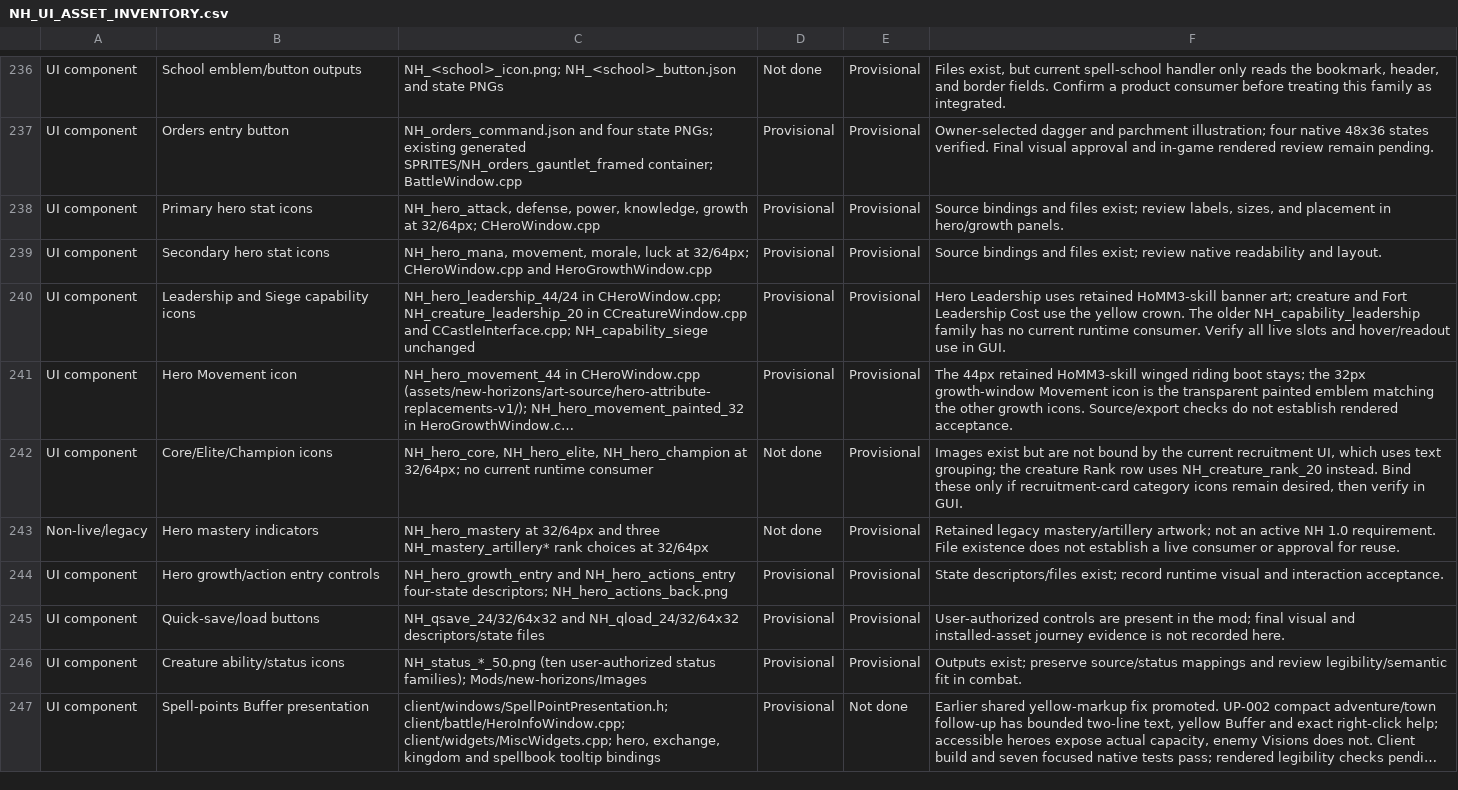
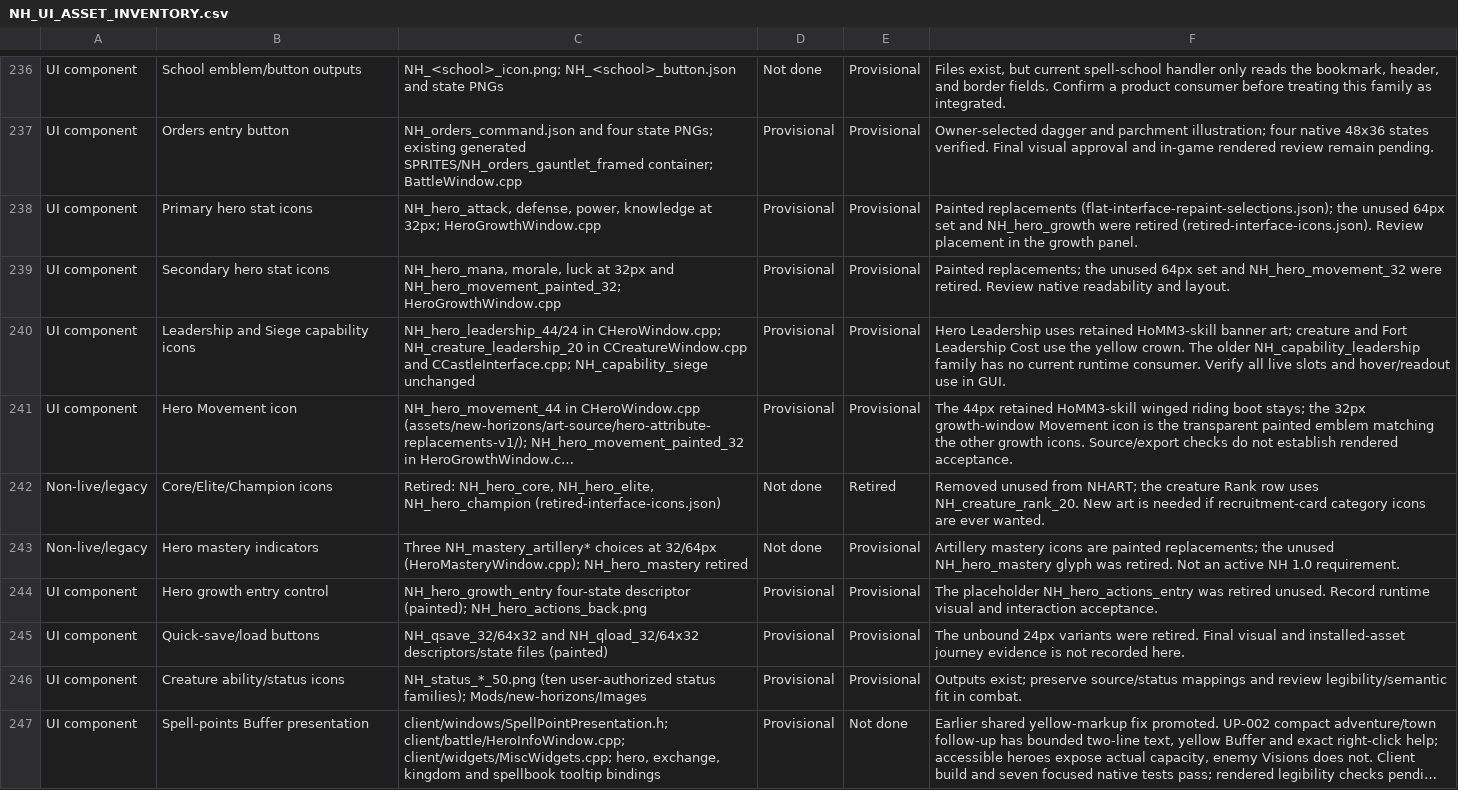
Before and after one commit to thegandalf196/new-horizons, a CSV file: docs/NH_UI_ASSET_INVENTORY.csv, drawn as a sheet; only a part is shown, gaps mark what is left out; long unchanged cells end in …; the diff names each change by its address in the sheet, - before the commit and + after, or states it on an @@ line.

Commit message:
Retire unused flat interface icons
The retiredInterfaceIcons wave removes 59 icons from NewHorizons.nhart that
no client code, configuration or mod content reads (owner-approved):

- the unbound 24 px quick save/load buttons (the adventure map uses the
  32 and 64x32 ones);
- the NH_spells_icon and NH_cancel_icon emblems, which the button
  descriptors do not reference;
- the unused advance, aggressive and defensive stance buttons;
- the hero growth 64 px set, the unbound 32 px Core, Elite, Champion,
  growth, mastery, siege and Leadership glyphs and the superseded
  NH_hero_movement_32;
- the retired NH_hero_actions_entry placeholder.

The original bytes were preserved privately and hash-checked before
removal; retired-interface-icons.json lists each hash, size and reason.
The removed manifest rows stay exact in the wave history: earlier
baselines restore them, and their history proof is the retirement record
rather than a payload. The manifest family count drops accordingly.

Guards and tools that still named retired files are updated in the same
change: the level-up layout check now checks the bound painted Movement
icon, the new-art audit no longer requires the stance buttons, 64 px
glyphs, 24 px buttons or the actions entry, the convenience audit and
generator drop the 24 px buttons, and generate_icons.py skips every retired
name so a regeneration cannot bring them back. The tracked development
descriptors for retired animations and the UI asset inventory rows follow.

```diff
--- a/docs/NH_UI_ASSET_INVENTORY.csv
+++ b/docs/NH_UI_ASSET_INVENTORY.csv
-C238: …defense, power, knowledge, growth at 32/64px; CHeroWindow.cpp
+C238: …defense, power, knowledge at 32px; HeroGrowthWindow.cpp
-F238: Source bindings and files exist; review labels, sizes, and placement in hero/growth panels.
+F238: Painted replacements (flat-interface-repaint-selections.json); the unused 64px set and NH_hero_growth were retired (retired-interface-icons.json). Review placement in the growth panel.
-C239: NH_hero_mana, movement, morale, luck at 32/64px; CHeroWindow.cpp and HeroGrowthWindow.cpp
+C239: NH_hero_mana, morale, luck at 32px and NH_hero_movement_painted_32; HeroGrowthWindow.cpp
-F239: Source bindings and files exist; review native readability…
+F239: Painted replacements; the unused 64px set and NH_hero_movement_32 were retired. Review native readability…
-A242: UI component
+A242: Non-live/legacy
-C242: NH_hero_core, NH_hero_elite, NH_hero_champion at 32/64px; no current runtime consumer
+C242: Retired: NH_hero_core, NH_hero_elite, NH_hero_champion (retired-interface-icons.json)
-E242: Provisional
+E242: Retired
-F242: Images exist but are not bound by the current recruitment UI, which uses text grouping; the creature Rank row uses NH_creature_rank_20 instead. Bind these only if recruitment-card category icons remain desired, then verify in GUI.
+F242: Removed unused from NHART; the creature Rank row uses NH_creature_rank_20. New art is needed if recruitment-card category icons are ever wanted.
-C243: NH_hero_mastery at 32/64px and three NH_mastery_artillery* rank choices at 32/64px
+C243: Three NH_mastery_artillery* choices at 32/64px (HeroMasteryWindow.cpp); NH_hero_mastery retired
-F243: Retained legacy mastery/artillery artwork; not an active NH 1.0 requirement. File existence does not establish a live consumer or approval for reuse.
+F243: Artillery mastery icons are painted replacements; the unused NH_hero_mastery glyph was retired. Not an active NH 1.0 requirement.
-B244: Hero growth/action entry controls
+B244: Hero growth entry control
-C244: NH_hero_growth_entry and NH_hero_actions_entry four-state descriptors; NH_hero_actions_back.png
+C244: NH_hero_growth_entry four-state descriptor (painted); NH_hero_actions_back.png
-F244: State descriptors/files exist; record runtime visual…
+F244: The placeholder NH_hero_actions_entry was retired unused. Record runtime visual…
-C245: NH_qsave_24/32/64x32 and NH_qload_24/32/64x32 descriptors/state files
+C245: NH_qsave_32/64x32 and NH_qload_32/64x32 descriptors/state files (painted)
-F245: User-authorized controls are present in the mod; final visual and…
+F245: The unbound 24px variants were retired. Final visual and…
```
Also changed, not shown: 26 other files.
